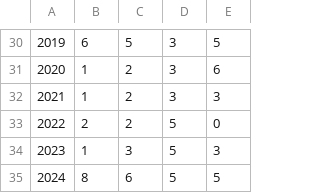
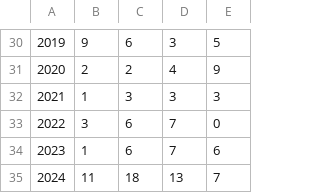
Before and after one commit to thigs0/Heatwaves, a CSV file: dados/season_heatwave.csv, drawn as a sheet; only a part is shown, gaps mark what is left out; the diff covers the shown part only; the diff names each change by its address in the sheet, - before the commit and + after, or states it on an @@ line.

```diff
--- a/dados/season_heatwave.csv
+++ b/dados/season_heatwave.csv
-B30: 6
+B30: 9
-C30: 5
+C30: 6
-B31: 1
+B31: 2
-D31: 3
+D31: 4
-E31: 6
+E31: 9
-C32: 2
+C32: 3
-B33: 2
+B33: 3
-C33: 2
+C33: 6
-D33:D34: 5
+D33:D34: 7
-C34: 3
+C34: 6
-E34: 3
+E34: 6
-B35: 8
+B35: 11
-C35: 6
+C35: 18
-D35: 5
+D35: 13
-E35: 5
+E35: 7
```
Also changed, not shown: 32 edited cells elsewhere in this file, dados/tmax_ref.csv, 16 other files.
